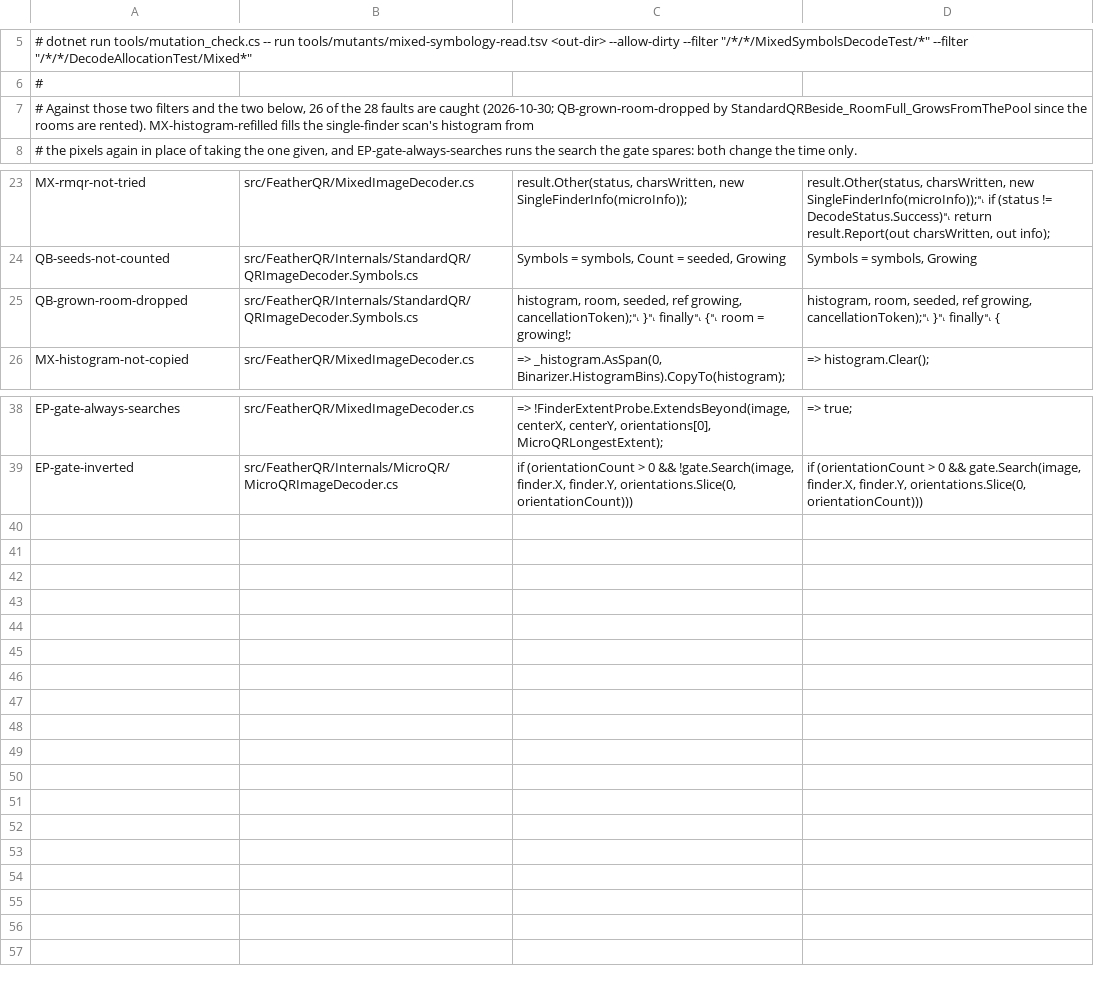
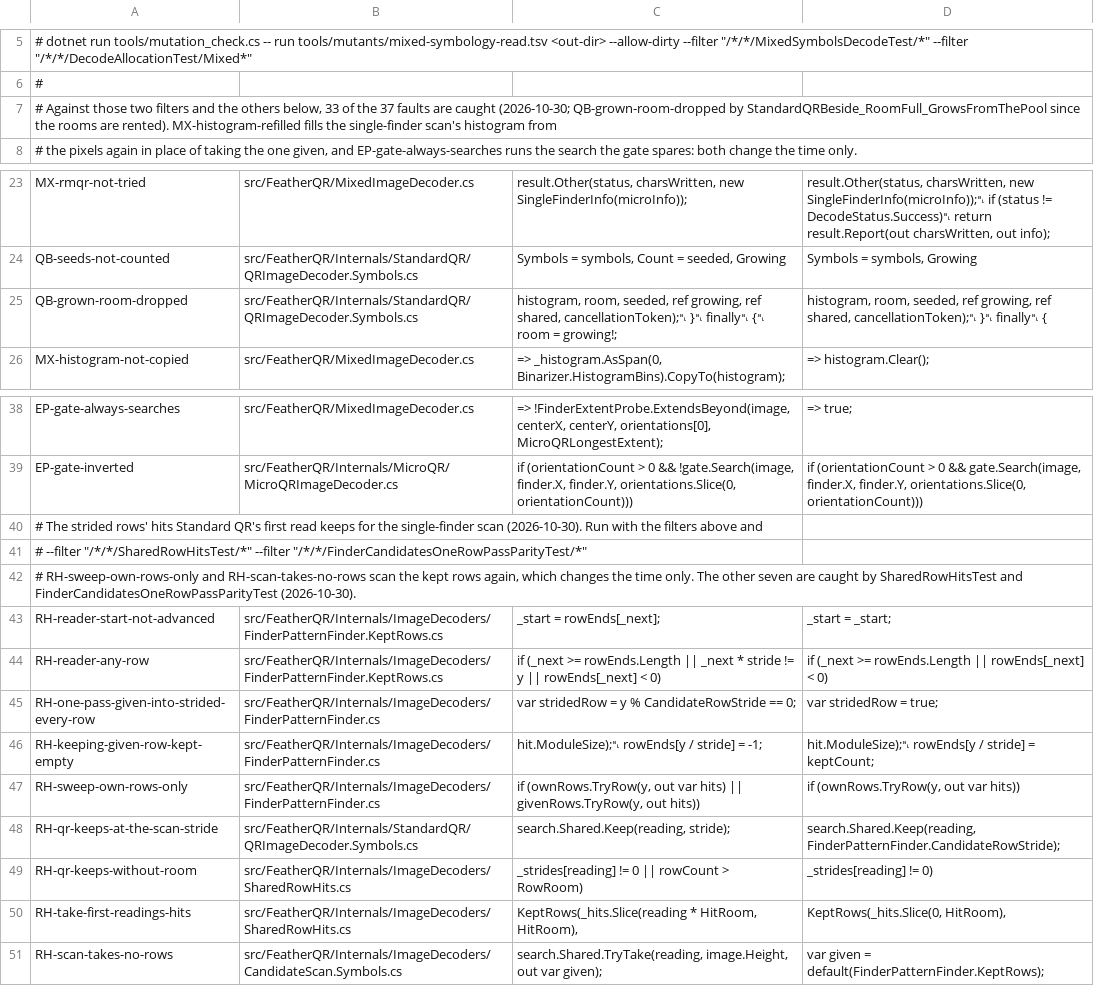
Before and after one commit to guitarrapc/FeatherQR, a TSV file: tools/mutants/mixed-symbology-read.tsv, drawn as a sheet; only a part is shown, gaps mark what is left out.

Commit message:
feat: share stride scan when mixed read

```diff
--- a/tools/mutants/mixed-symbology-read.tsv
+++ b/tools/mutants/mixed-symbology-read.tsv
@@ -6,3 +6,3 @@
 #
-# Against those two filters and the two below, 26 of the 28 faults are caught (2026-10-30; QB-grown-room-dropped by StandardQRBeside_RoomFull_GrowsFromThePool since the rooms are rented). MX-histogram-refilled fills the single-finder scan's histogram from
+# Against those two filters and the others below, 33 of the 37 faults are caught (2026-10-30; QB-grown-room-dropped by StandardQRBeside_RoomFull_GrowsFromThePool since the rooms are rented). MX-histogram-refilled fills the single-finder scan's histogram from
 # the pixels again in place of taking the one given, and EP-gate-always-searches runs the search the gate spares: both change the time only.
@@ -24,3 +24,3 @@ MX-rmqr-not-tried	src/FeatherQR/MixedImageDecoder.cs	            result.Other(st
 QB-seeds-not-counted	src/FeatherQR/Internals/StandardQR/QRImageDecoder.Symbols.cs	Symbols = symbols, Count = seeded, Growing	Symbols = symbols, Growing
-QB-grown-room-dropped	src/FeatherQR/Internals/StandardQR/QRImageDecoder.Symbols.cs	histogram, room, seeded, ref growing, cancellationToken);␤        }␤        finally␤        {␤            room = growing!;	histogram, room, seeded, ref growing, cancellationToken);␤        }␤        finally␤        {
+QB-grown-room-dropped	src/FeatherQR/Internals/StandardQR/QRImageDecoder.Symbols.cs	histogram, room, seeded, ref growing, ref shared, cancellationToken);␤        }␤        finally␤        {␤            room = growing!;	histogram, room, seeded, ref growing, ref shared, cancellationToken);␤        }␤        finally␤        {
 MX-histogram-not-copied	src/FeatherQR/MixedImageDecoder.cs	=> _histogram.AsSpan(0, Binarizer.HistogramBins).CopyTo(histogram);	=> histogram.Clear();
@@ -39 +39,13 @@ EP-gate-always-searches	src/FeatherQR/MixedImageDecoder.cs	            => !Finde
 EP-gate-inverted	src/FeatherQR/Internals/MicroQR/MicroQRImageDecoder.cs	        if (orientationCount > 0 && !gate.Search(image, finder.X, finder.Y, orientations.Slice(0, orientationCount)))	        if (orientationCount > 0 && gate.Search(image, finder.X, finder.Y, orientations.Slice(0, orientationCount)))
+# The strided rows' hits Standard QR's first read keeps for the single-finder scan (2026-10-30). Run with the filters above and
+#   --filter "/*/*/SharedRowHitsTest/*" --filter "/*/*/FinderCandidatesOneRowPassParityTest/*"
+# RH-sweep-own-rows-only and RH-scan-takes-no-rows scan the kept rows again, which changes the time only. The other seven are caught by SharedRowHitsTest and FinderCandidatesOneRowPassParityTest (2026-10-30).
+RH-reader-start-not-advanced	src/FeatherQR/Internals/ImageDecoders/FinderPatternFinder.KeptRows.cs	                        _start = rowEnds[_next];	                        _start = _start;
+RH-reader-any-row	src/FeatherQR/Internals/ImageDecoders/FinderPatternFinder.KeptRows.cs	if (_next >= rowEnds.Length || _next * stride != y || rowEnds[_next] < 0)	if (_next >= rowEnds.Length || rowEnds[_next] < 0)
+RH-one-pass-given-into-strided-every-row	src/FeatherQR/Internals/ImageDecoders/FinderPatternFinder.cs	                    var stridedRow = y % CandidateRowStride == 0;	                    var stridedRow = true;
+RH-keeping-given-row-kept-empty	src/FeatherQR/Internals/ImageDecoders/FinderPatternFinder.cs	hit.ModuleSize);␤                    rowEnds[y / stride] = -1;	hit.ModuleSize);␤                    rowEnds[y / stride] = keptCount;
+RH-sweep-own-rows-only	src/FeatherQR/Internals/ImageDecoders/FinderPatternFinder.cs	if (ownRows.TryRow(y, out var hits) || givenRows.TryRow(y, out hits))	if (ownRows.TryRow(y, out var hits))
+RH-qr-keeps-at-the-scan-stride	src/FeatherQR/Internals/StandardQR/QRImageDecoder.Symbols.cs	                search.Shared.Keep(reading, stride);	                search.Shared.Keep(reading, FinderPatternFinder.CandidateRowStride);
+RH-qr-keeps-without-room	src/FeatherQR/Internals/ImageDecoders/SharedRowHits.cs	_strides[reading] != 0 || rowCount > RowRoom)	_strides[reading] != 0)
+RH-take-first-readings-hits	src/FeatherQR/Internals/ImageDecoders/SharedRowHits.cs	KeptRows(_hits.Slice(reading * HitRoom, HitRoom),	KeptRows(_hits.Slice(0, HitRoom),
+RH-scan-takes-no-rows	src/FeatherQR/Internals/ImageDecoders/CandidateScan.Symbols.cs	            search.Shared.TryTake(reading, image.Height, out var given);	            var given = default(FinderPatternFinder.KeptRows);
```
Also changed, not shown: 15 other files.
